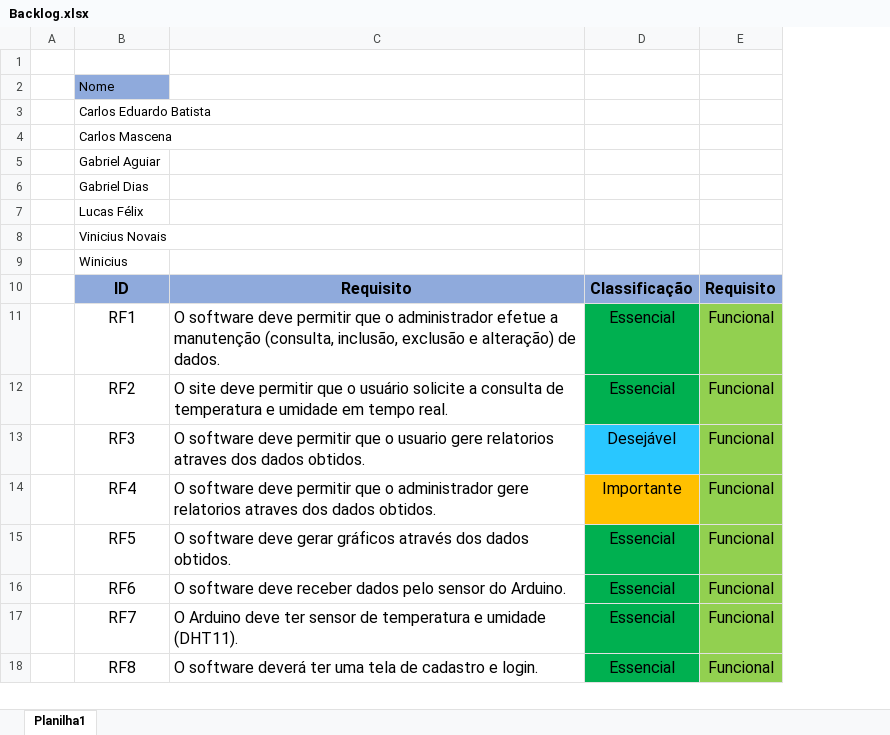
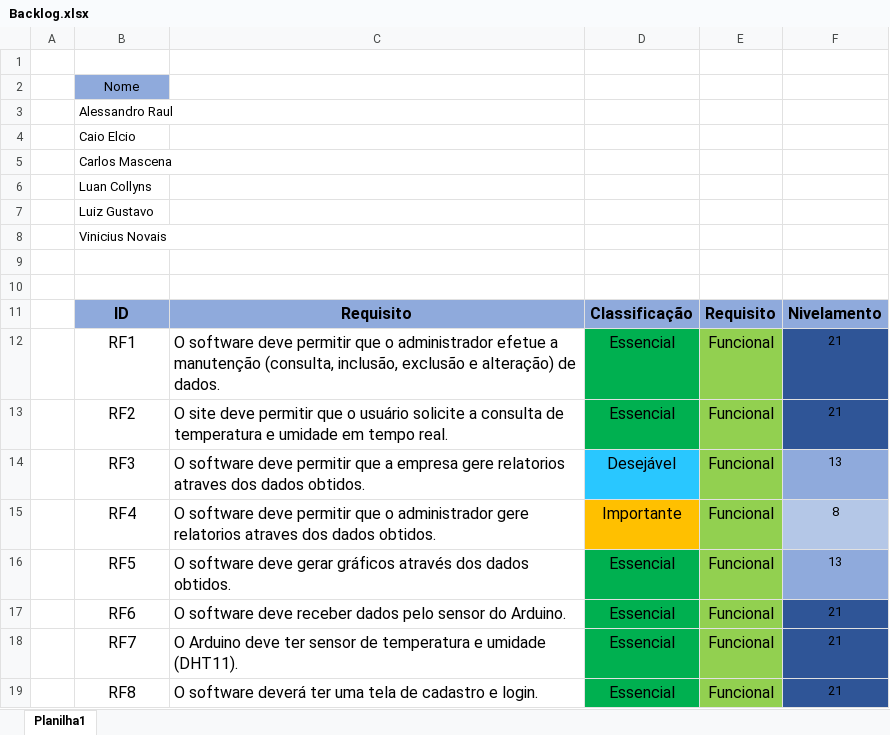
Before and after one commit to Biotec-Sprint02/Projeto-PI, an Excel workbook: Apresentação Sprint 2/Backlog.xlsx, sheet Planilha1, drawn as a sheet; only a part is shown; values as stored, in another font and other column widths than the file's, no borders; removed rows and columns are numbered as before the commit, all else as after; the diff covers the shown part only; the diff names each change by its address in the sheet, - before the commit and + after, or states it on an @@ line.

```diff
--- a/Apresentação Sprint 2/Backlog.xlsx (sheet Planilha1)
+++ b/Apresentação Sprint 2/Backlog.xlsx (sheet Planilha1)
+column F, rows 11-19: Nivelamento | 21 | 21 | 13 | 8 | 13 | 21 | 21 | 21
-B2 alignment: left
+B2 alignment: center
-B3: Carlos Eduardo Batista
+B3: Alessandro Raul
+row 4:  | Caio Elcio
-B6: Gabriel Aguiar
+B6: Luan Collyns
-B7: Gabriel Dias
+B7: Luiz Gustavo
-row 7:  | Lucas Félix
-B9: Winicius
+B9: (empty)
+row 10: (empty)
-C14: …permitir que o usuario gere relatorios…
+C14: …permitir que a empresa gere relatorios…
```
Also changed, not shown: 2 removed rows, 21 edited cells and cell formats elsewhere in this sheet, 1 other file.
